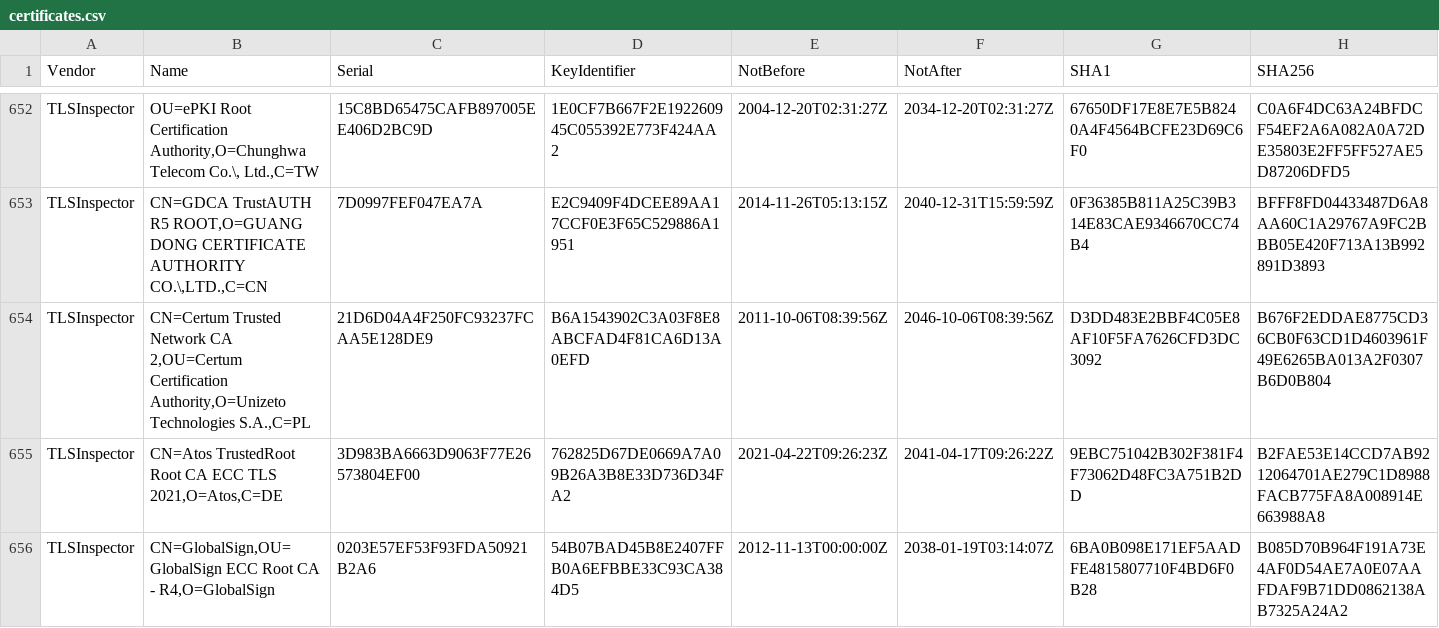
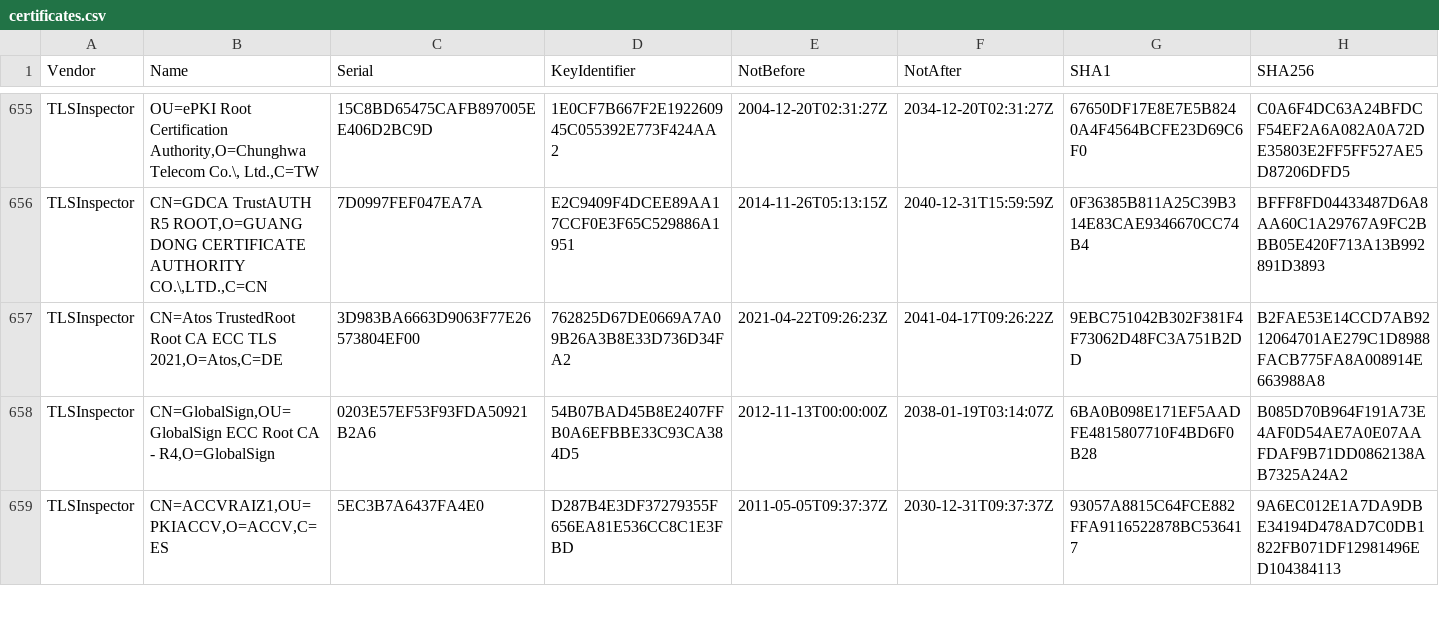
Before and after one commit to tls-inspector/rootca, a CSV file: bundles/certificates.csv, drawn as a sheet; only a part is shown, gaps mark what is left out; the shorter side is filled out with more unchanged rows; removed rows and columns are numbered as before the commit, all else as after; the diff covers the shown part only; the diff names each change by its address in the sheet, - before the commit and + after, or states it on an @@ line.

```diff
--- a/bundles/certificates.csv
+++ b/bundles/certificates.csv
-row 654: TLSInspector | CN=Certum Trusted Network CA 2,OU=Certum Certification Authority,O=Unizeto Technologies S.A.,C=PL | 21D6D04A4F250FC93237FCAA5E128DE9 | B6A1543902C3A03F8E8ABCFAD4F81CA6D13A0EFD | 2011-10-06T08:39:56Z | 2046-10-06T08:39:56Z | D3DD483E2BBF4C05E8AF10F5FA7626CFD3DC3092 | B676F2EDDAE8775CD36CB0F63CD1D4603961F49E6265BA013A2F0307B6D0B804
```
Also changed, not shown: 4 added rows and 1 removed row elsewhere in this file, 10 other files.
